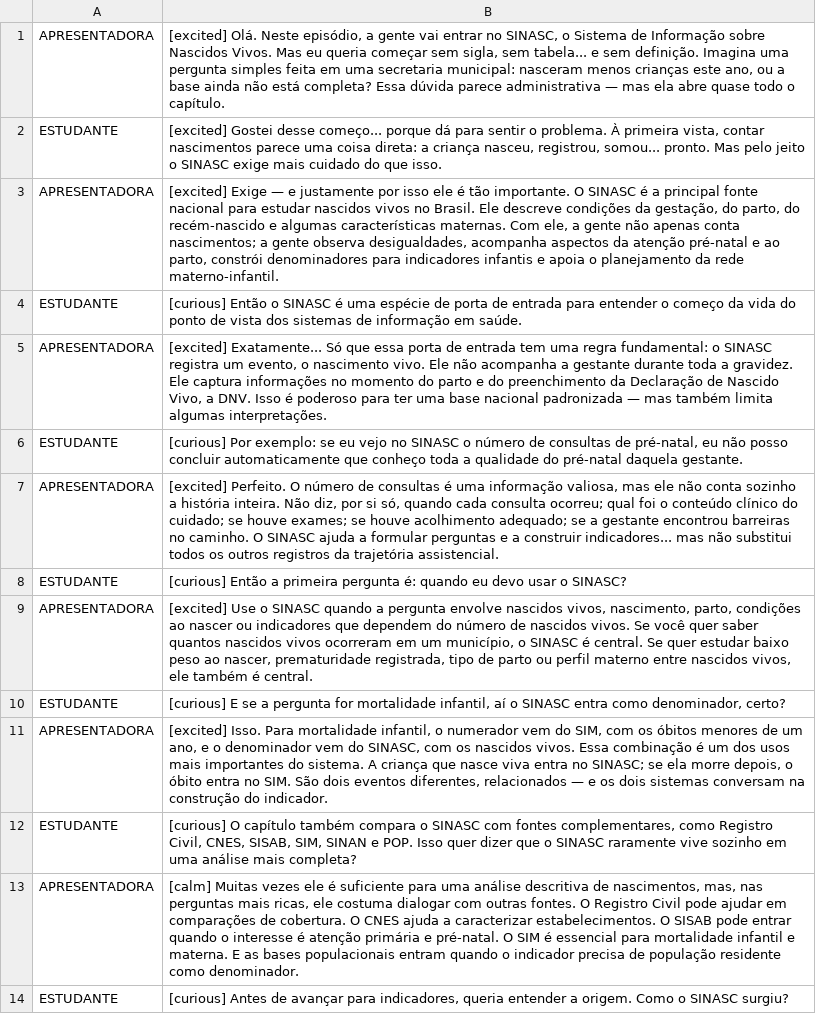
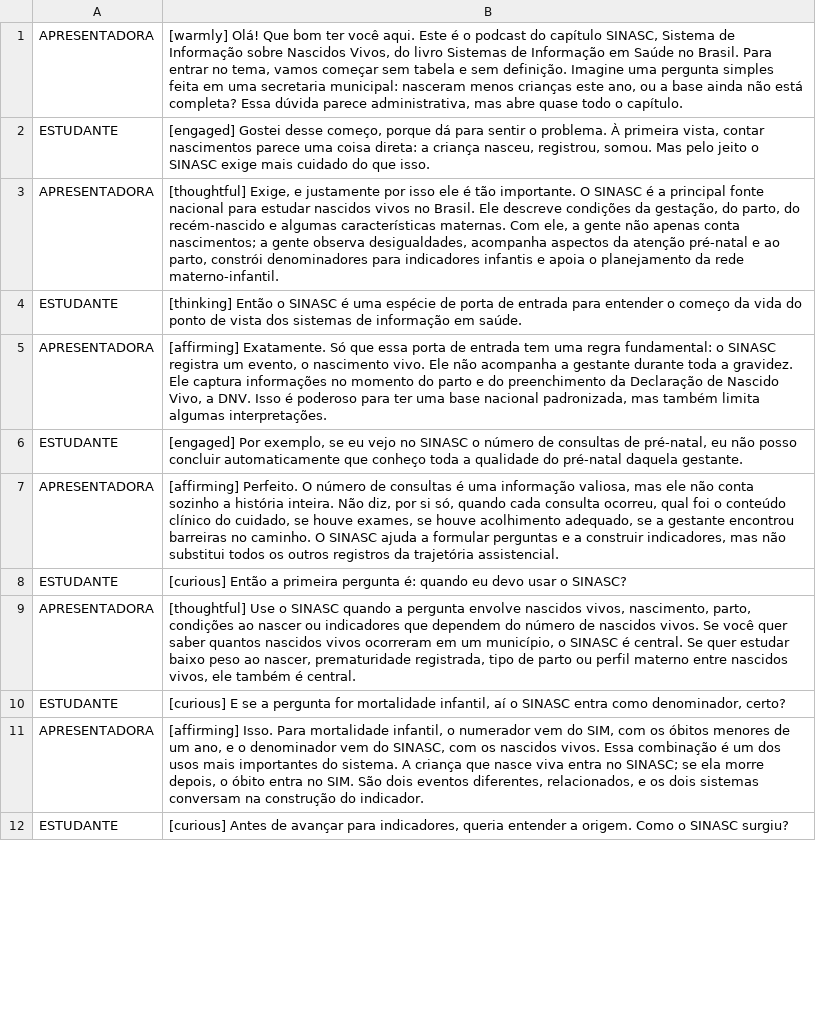
Before and after one commit to rfsaldanha/sis, a TSV file: podcast/sinasc_dialogo.tsv, drawn as a sheet; only a part is shown; the diff covers the shown part only; the diff names each change by its address in the sheet, - before the commit and + after, or states it on an @@ line.

Commit message:
Atualiza podcast do SINASC

```diff
--- a/podcast/sinasc_dialogo.tsv
+++ b/podcast/sinasc_dialogo.tsv
-B1: [excited] Olá. Neste episódio, a gente vai entrar no SINASC, o Sistema de Informação sobre Nascidos Vivos. Mas eu queria começar sem sigla, sem tabela... e sem definição. Imagina uma pergunta simples feita em uma secretaria municipal: nasceram menos crianças este ano, ou a base ainda não está completa? Essa dúvida parece administrativa — mas ela abre quase…
+B1: [warmly] Olá! Que bom ter você aqui. Este é o podcast do capítulo SINASC, Sistema de Informação sobre Nascidos Vivos, do livro Sistemas de Informação em Saúde no Brasil. Para entrar no tema, vamos começar sem tabela e sem definição. Imagine uma pergunta simples feita em uma secretaria municipal: nasceram menos crianças este ano, ou a base ainda não está completa? Essa dúvida parece administrativa, mas abre quase…
-B2: [excited] Gostei desse começo... porque dá para sentir o problema. À primeira vista, contar nascimentos parece uma coisa direta: a criança nasceu, registrou, somou... pronto. Mas pelo…
+B2: [engaged] Gostei desse começo, porque dá para sentir o problema. À primeira vista, contar nascimentos parece uma coisa direta: a criança nasceu, registrou, somou. Mas pelo…
-B3: [excited] Exige — e justamente…
+B3: [thoughtful] Exige, e justamente…
-B4: [curious] Então o…
+B4: [thinking] Então o…
-B5: [excited] Exatamente... Só que essa porta de entrada tem uma regra fundamental: o SINASC registra um evento, o nascimento vivo. Ele não acompanha a gestante durante toda a gravidez. Ele captura informações no momento do parto e do preenchimento da Declaração de Nascido Vivo, a DNV. Isso é poderoso para ter uma base nacional padronizada — mas também…
+B5: [affirming] Exatamente. Só que essa porta de entrada tem uma regra fundamental: o SINASC registra um evento, o nascimento vivo. Ele não acompanha a gestante durante toda a gravidez. Ele captura informações no momento do parto e do preenchimento da Declaração de Nascido Vivo, a DNV. Isso é poderoso para ter uma base nacional padronizada, mas também…
-B6: [curious] Por exemplo: se eu…
+B6: [engaged] Por exemplo, se eu…
-B7: [excited] Perfeito. O número de consultas é uma informação valiosa, mas ele não conta sozinho a história inteira. Não diz, por si só, quando cada consulta ocorreu; qual foi o conteúdo clínico do cuidado; se houve exames; se houve acolhimento adequado; se a gestante encontrou barreiras no caminho. O SINASC ajuda a formular perguntas e a construir indicadores... mas não…
+B7: [affirming] Perfeito. O número de consultas é uma informação valiosa, mas ele não conta sozinho a história inteira. Não diz, por si só, quando cada consulta ocorreu, qual foi o conteúdo clínico do cuidado, se houve exames, se houve acolhimento adequado, se a gestante encontrou barreiras no caminho. O SINASC ajuda a formular perguntas e a construir indicadores, mas não…
-B9: [excited] Use o…
+B9: [thoughtful] Use o…
-B11: [excited] Isso. Para mortalidade infantil, o numerador vem do SIM, com os óbitos menores de um ano, e o denominador vem do SINASC, com os nascidos vivos. Essa combinação é um dos usos mais importantes do sistema. A criança que nasce viva entra no SINASC; se ela morre depois, o óbito entra no SIM. São dois eventos diferentes, relacionados — e os…
+B11: [affirming] Isso. Para mortalidade infantil, o numerador vem do SIM, com os óbitos menores de um ano, e o denominador vem do SINASC, com os nascidos vivos. Essa combinação é um dos usos mais importantes do sistema. A criança que nasce viva entra no SINASC; se ela morre depois, o óbito entra no SIM. São dois eventos diferentes, relacionados, e os…
-row 12: ESTUDANTE | [curious] O capítulo também compara o SINASC com fontes complementares, como Registro Civil, CNES, SISAB, SIM, SINAN e POP. Isso quer dizer que o SINASC raramente vive sozinho em uma análise mais completa?
-row 13: APRESENTADORA | [calm] Muitas vezes ele é suficiente para uma análise descritiva de nascimentos, mas, nas perguntas mais ricas, ele costuma dialogar com outras fontes. O Registro Civil pode ajudar em comparações de cobertura. O CNES ajuda a caracterizar estabelecimentos. O SISAB pode entrar quando o interesse é atenção primária e pré-natal. O SIM é essencial para mortalidade infantil e materna. E as bases populacionais entram quando o indicador precisa de população residente como denominador.
```
Also changed, not shown: 8 removed rows and 62 edited cells elsewhere in this file, 8 other files.
